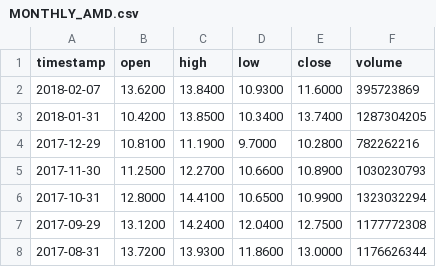
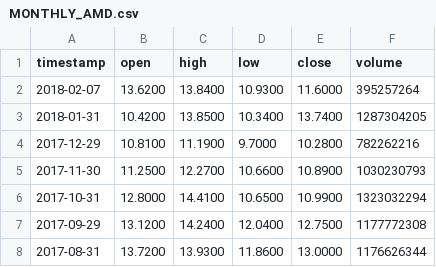
Before and after one commit to yenser/research-CS499, a CSV file: data/AMD/MONTHLY_AMD.csv, drawn as a sheet; only a part is shown.

```diff
--- a/data/AMD/MONTHLY_AMD.csv
+++ b/data/AMD/MONTHLY_AMD.csv
@@ -1,3 +1,3 @@
 timestamp,open,high,low,close,volume
-2018-02-07,13.6200,13.8400,10.9300,11.6000,395723869
+2018-02-07,13.6200,13.8400,10.9300,11.6000,395257264
 2018-01-31,10.4200,13.8500,10.3400,13.7400,1287304205
```
Also changed, not shown: data/AMD/WEEKLY_AMD.csv, data/GOOGL/DAILY_GOOGL.csv, 7 other files.
